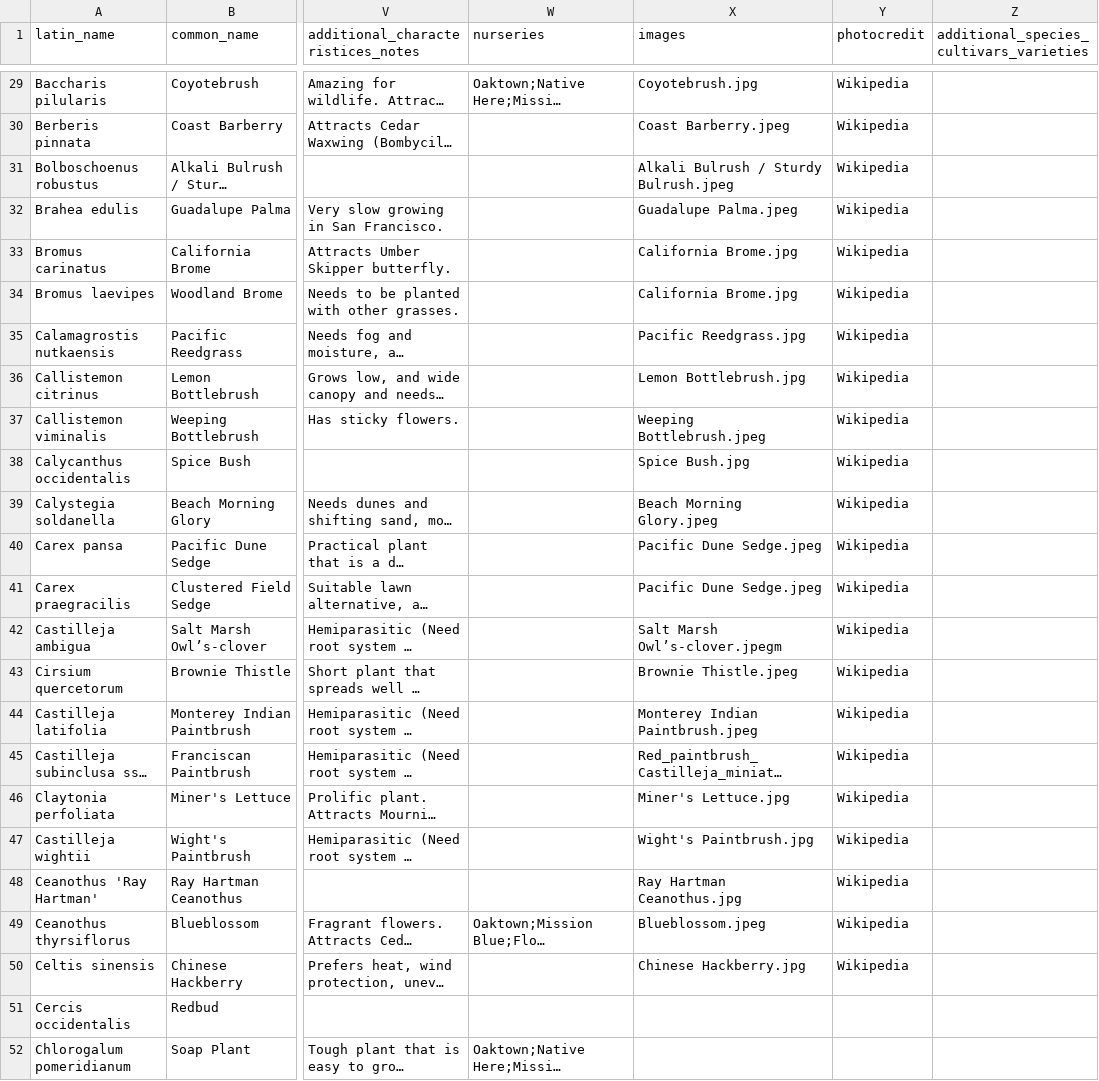
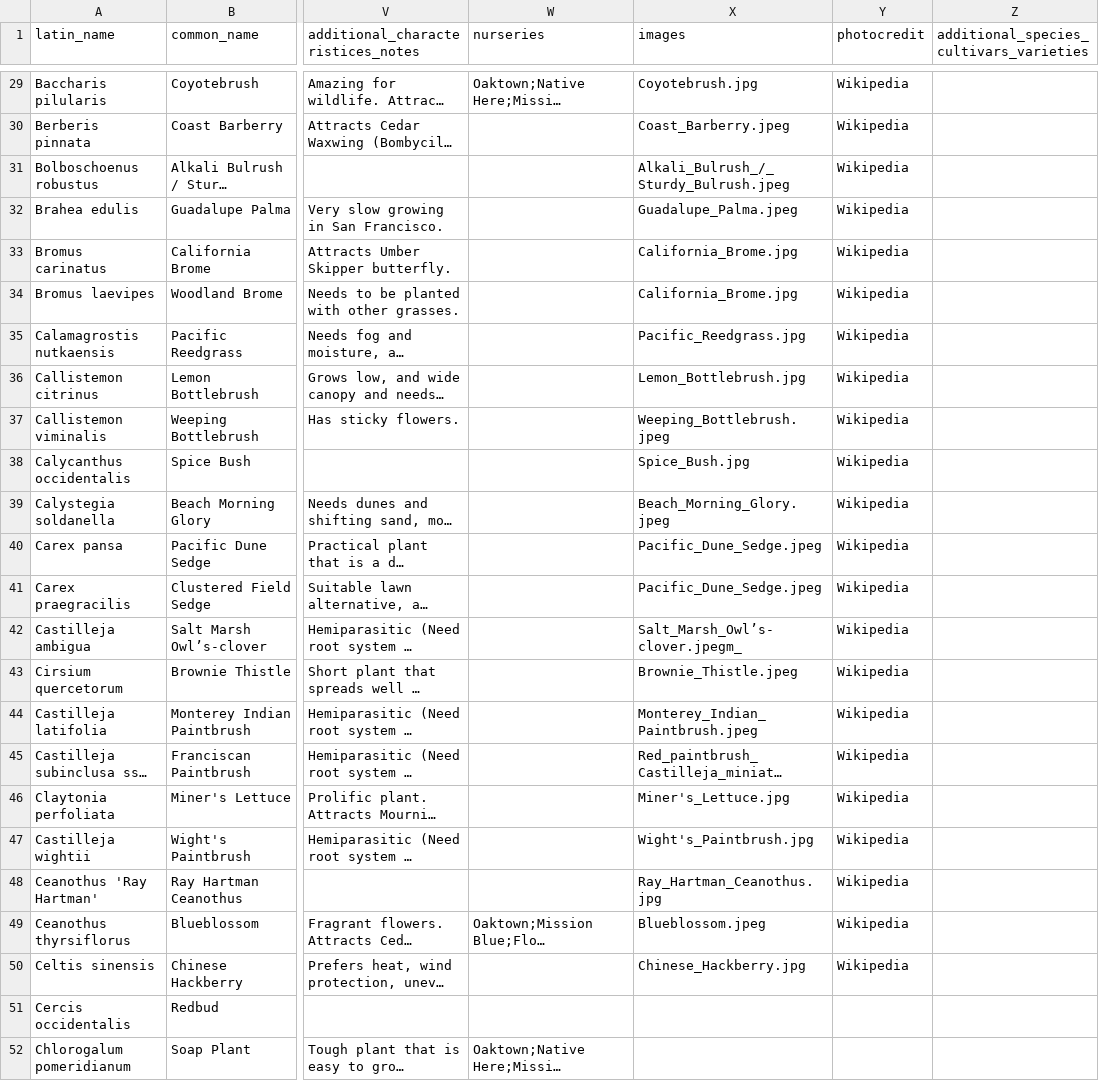
Before and after one commit to ompiepy/greentech, a CSV file: Final_Database_plant.csv, drawn as a sheet; only a part is shown, gaps mark what is left out; long unchanged cells end in …; the diff covers the shown part only; the diff names each change by its address in the sheet, - before the commit and + after, or states it on an @@ line.

```diff
--- a/Final_Database_plant.csv
+++ b/Final_Database_plant.csv
-X30 (images): Coast Barberry.jpeg
+X30 (images): Coast_Barberry.jpeg
-X31 (images): Alkali Bulrush / Sturdy Bulrush.jpeg
+X31 (images): Alkali_Bulrush_/_Sturdy_Bulrush.jpeg
-X32 (images): Guadalupe Palma.jpeg
+X32 (images): Guadalupe_Palma.jpeg
-X33:X34 (images): California Brome.jpg
+X33:X34 (images): California_Brome.jpg
-X35 (images): Pacific Reedgrass.jpg
+X35 (images): Pacific_Reedgrass.jpg
-X36 (images): Lemon Bottlebrush.jpg
+X36 (images): Lemon_Bottlebrush.jpg
-X37 (images): Weeping Bottlebrush.jpeg
+X37 (images): Weeping_Bottlebrush.jpeg
-X38 (images): Spice Bush.jpg
+X38 (images): Spice_Bush.jpg
-X39 (images): Beach Morning Glory.jpeg
+X39 (images): Beach_Morning_Glory.jpeg
-X40:X41 (images): Pacific Dune Sedge.jpeg
+X40:X41 (images): Pacific_Dune_Sedge.jpeg
-X42 (images): Salt Marsh Owl’s-clover.jpegm
+X42 (images): Salt_Marsh_Owl’s-clover.jpegm_
-X43 (images): Brownie Thistle.jpeg
+X43 (images): Brownie_Thistle.jpeg
-X44 (images): Monterey Indian Paintbrush.jpeg
+X44 (images): Monterey_Indian_Paintbrush.jpeg
-X46 (images): Miner's Lettuce.jpg
+X46 (images): Miner's_Lettuce.jpg
-X47 (images): Wight's Paintbrush.jpg
+X47 (images): Wight's_Paintbrush.jpg
-X48 (images): Ray Hartman Ceanothus.jpg
+X48 (images): Ray_Hartman_Ceanothus.jpg
-X50 (images): Chinese Hackberry.jpg
+X50 (images): Chinese_Hackberry.jpg
```
Also changed, not shown: 23 edited cells elsewhere in this file.
